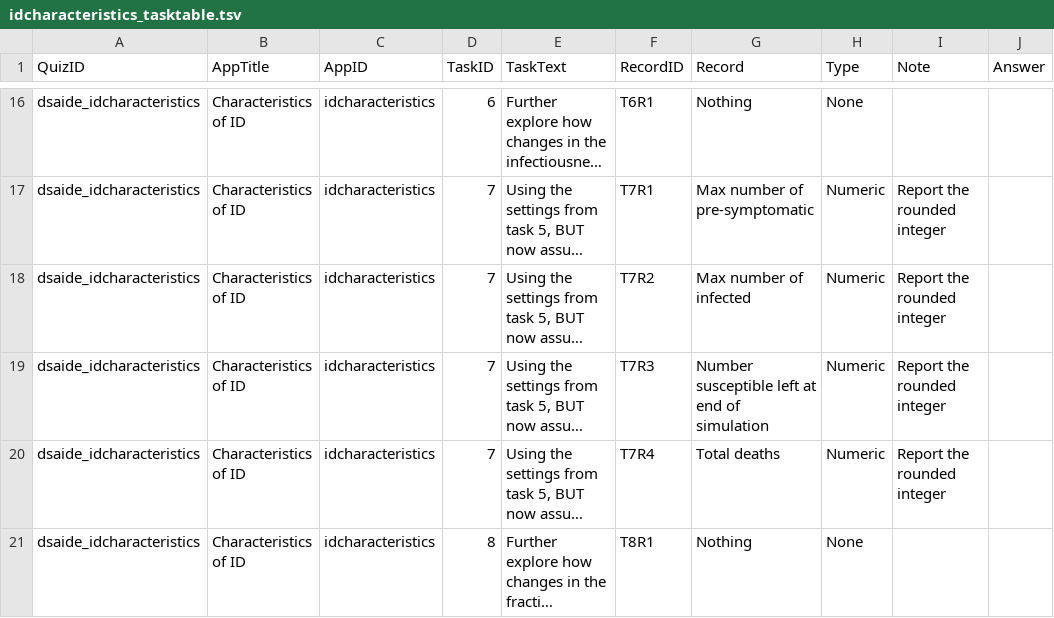
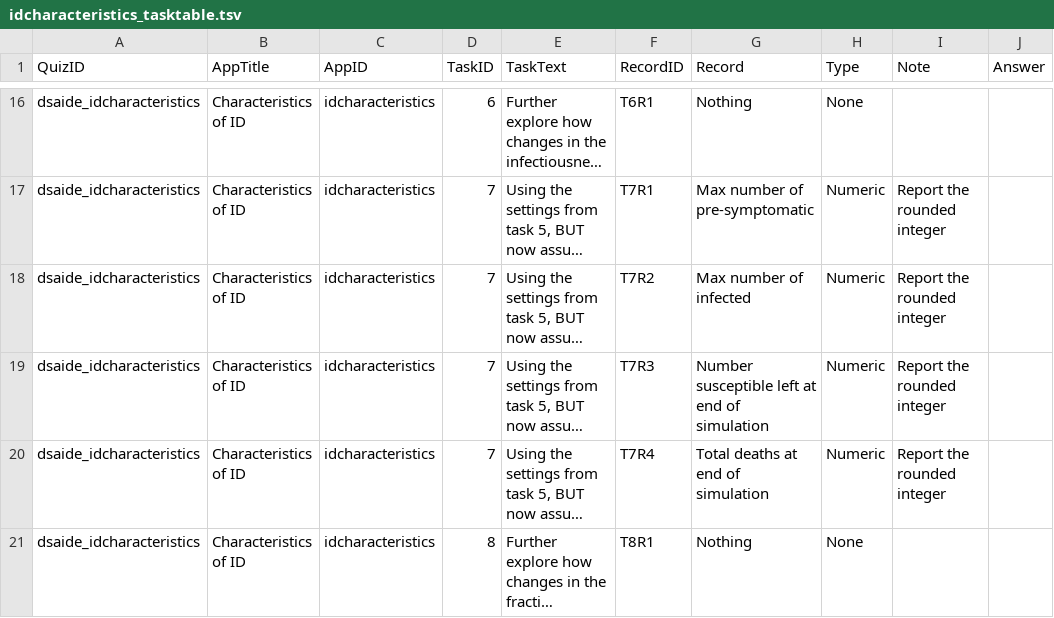
Before and after one commit to ahgroup/DSAIDE, a TSV file: inst/appinformation/idcharacteristics_tasktable.tsv, drawn as a sheet; only a part is shown, gaps mark what is left out; long unchanged cells end in …; the diff names each change by its address in the sheet, - before the commit and + after, or states it on an @@ line.

```diff
--- a/inst/appinformation/idcharacteristics_tasktable.tsv
+++ b/inst/appinformation/idcharacteristics_tasktable.tsv
-G20 (Record): Total deaths
+G20 (Record): Total deaths at end of simulation
```
Also changed, not shown: inst/appinformation/evolutionarydynamics_tasktable.tsv, inst/appinformation/hostheterogeneity_tasktable.tsv, 37 other files.
